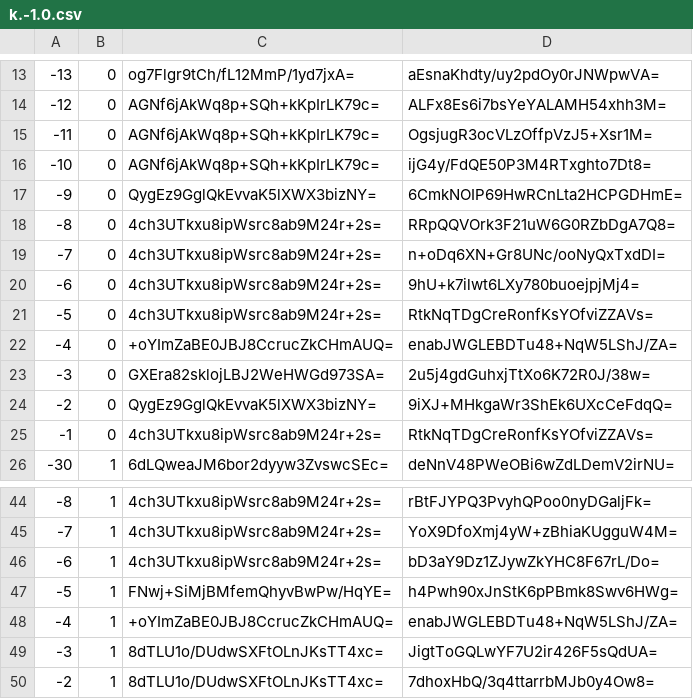
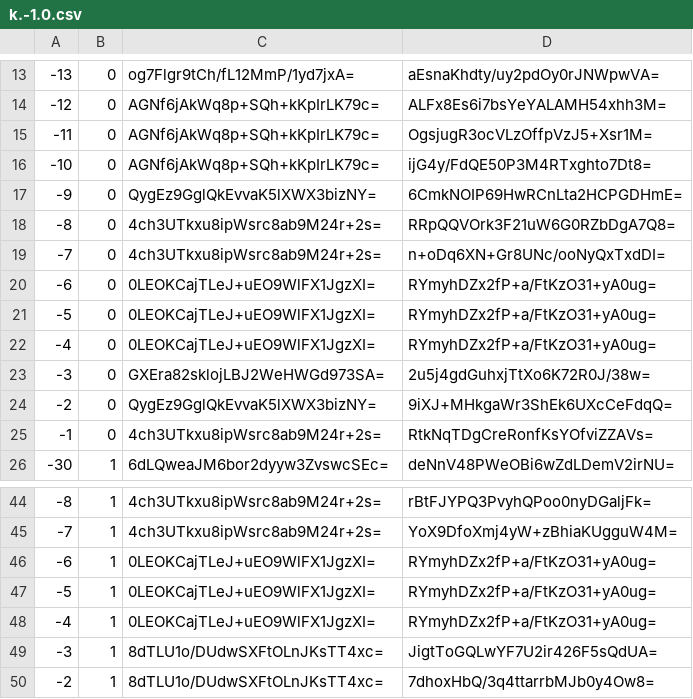
Before and after one commit to mochimochiomochi/mochicraftmap2, a CSV file: overworld/tiles/zoom.-1/metadata/k.-1.0.csv, drawn as a sheet; only a part is shown, gaps mark what is left out.

```diff
--- a/overworld/tiles/zoom.-1/metadata/k.-1.0.csv
+++ b/overworld/tiles/zoom.-1/metadata/k.-1.0.csv
@@ -19,5 +19,5 @@
 -7,0,4ch3UTkxu8ipWsrc8ab9M24r+2s=,n+oDq6XN+Gr8UNc/ooNyQxTxdDI=
--6,0,4ch3UTkxu8ipWsrc8ab9M24r+2s=,9hU+k7ilwt6LXy780buoejpjMj4=
--5,0,4ch3UTkxu8ipWsrc8ab9M24r+2s=,RtkNqTDgCreRonfKsYOfviZZAVs=
--4,0,+oYImZaBE0JBJ8CcrucZkCHmAUQ=,enabJWGLEBDTu48+NqW5LShJ/ZA=
+-6,0,0LEOKCajTLeJ+uEO9WlFX1JgzXI=,RYmyhDZx2fP+a/FtKzO31+yA0ug=
+-5,0,0LEOKCajTLeJ+uEO9WlFX1JgzXI=,RYmyhDZx2fP+a/FtKzO31+yA0ug=
+-4,0,0LEOKCajTLeJ+uEO9WlFX1JgzXI=,RYmyhDZx2fP+a/FtKzO31+yA0ug=
 -3,0,GXEra82sklojLBJ2WeHWGd973SA=,2u5j4gdGuhxjTtXo6K72R0J/38w=
@@ -45,5 +45,5 @@
 -7,1,4ch3UTkxu8ipWsrc8ab9M24r+2s=,YoX9DfoXmj4yW+zBhiaKUgguW4M=
--6,1,4ch3UTkxu8ipWsrc8ab9M24r+2s=,bD3aY9Dz1ZJywZkYHC8F67rL/Do=
--5,1,FNwj+SiMjBMfemQhyvBwPw/HqYE=,h4Pwh90xJnStK6pPBmk8Swv6HWg=
--4,1,+oYImZaBE0JBJ8CcrucZkCHmAUQ=,enabJWGLEBDTu48+NqW5LShJ/ZA=
+-6,1,0LEOKCajTLeJ+uEO9WlFX1JgzXI=,RYmyhDZx2fP+a/FtKzO31+yA0ug=
+-5,1,0LEOKCajTLeJ+uEO9WlFX1JgzXI=,RYmyhDZx2fP+a/FtKzO31+yA0ug=
+-4,1,0LEOKCajTLeJ+uEO9WlFX1JgzXI=,RYmyhDZx2fP+a/FtKzO31+yA0ug=
 -3,1,8dTLU1o/DUdwSXFtOLnJKsTT4xc=,JigtToGQLwYF7U2ir426F5sQdUA=
```
Also changed, not shown: overworld/tiles/zoom.-1/metadata/k.1.1.csv, overworld/tiles/zoom.-2/metadata/k.-1.0.csv, 31 other files.
